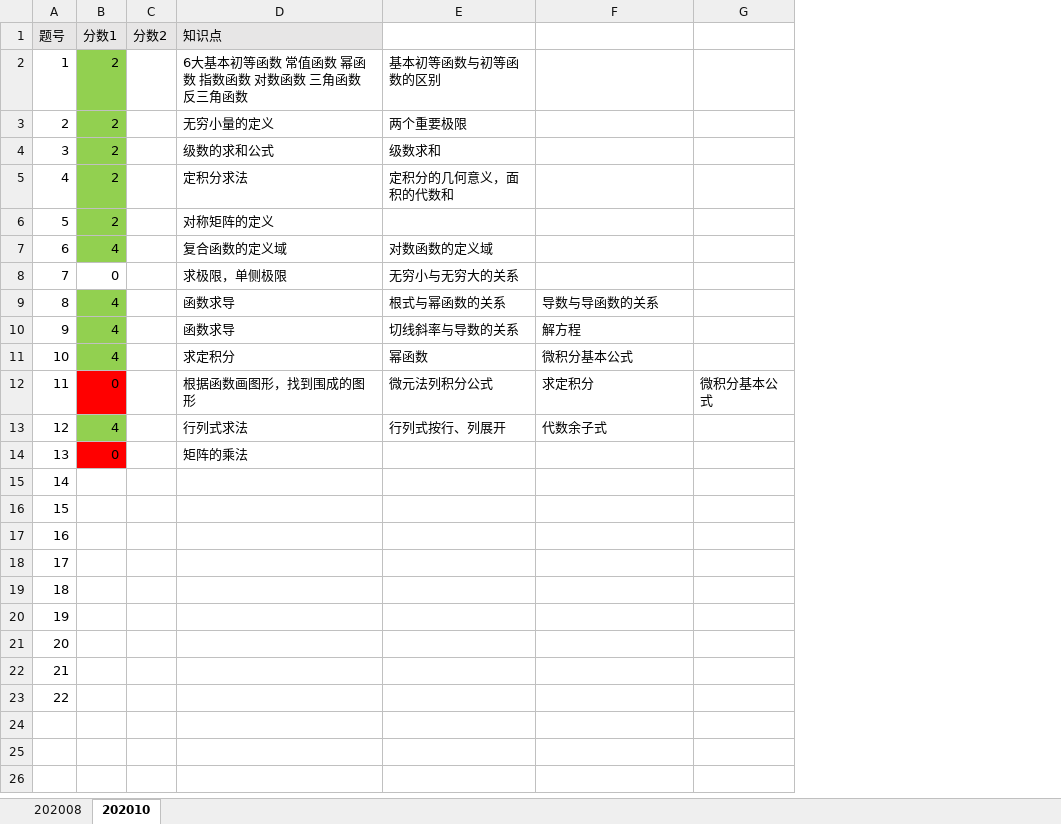
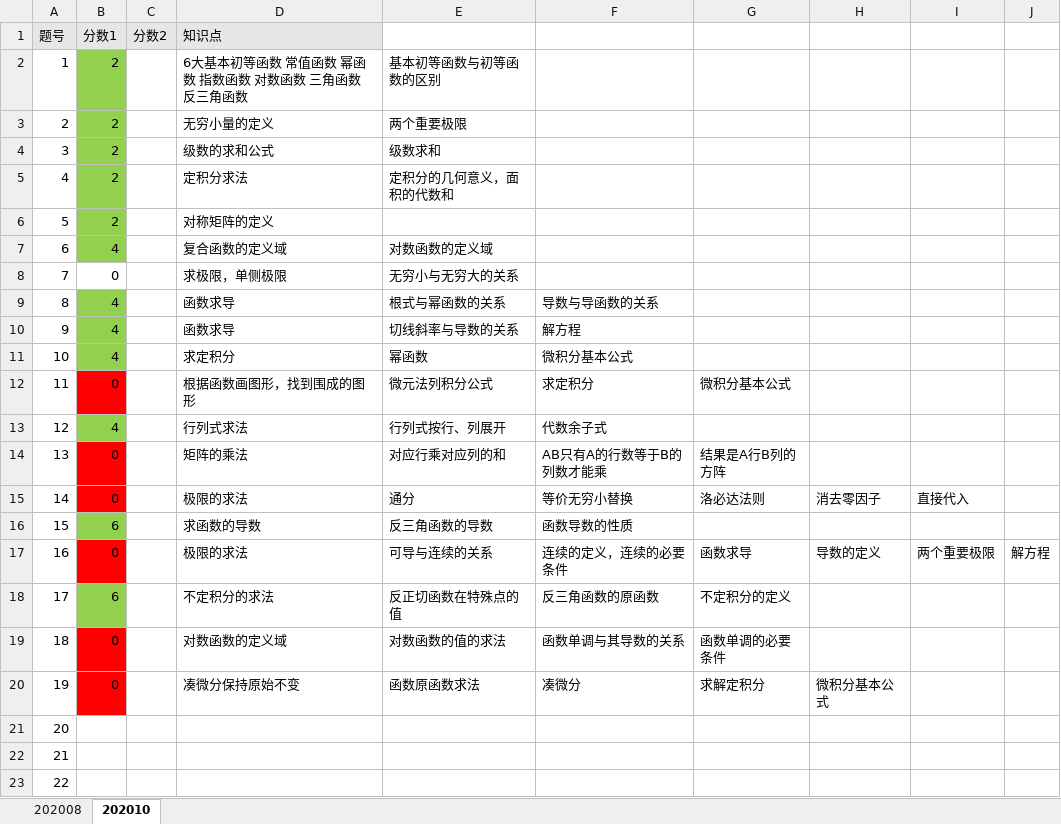
Before and after one commit to wks-Code/Ups, an Excel workbook: 高数/考题知识点.xlsx, sheet 202010, drawn as a sheet; values as stored, in another font and other column widths than the file's, no borders; addresses are those after the commit; the diff names each change by its address in the sheet, - before the commit and + after, or states it on an @@ line.

Commit message:
新增内容

```diff
--- a/高数/考题知识点.xlsx (sheet 202010)
+++ b/高数/考题知识点.xlsx (sheet 202010)
+column G, rows 12-20: 微积分基本公式 |  | 结果是A行B列的方阵 | 洛必达法则 |  | 函数求导 | 不定积分的定义 | 函数单调的必要条件 | 求解定积分
+column I, rows 15-17: 直接代入 |  | 两个重要极限
+column J, row 17: 解方程
-H12: 微积分基本公式
+H12: (empty)
-E14: (empty)
+E14: 对应行乘对应列的和
-F14: (empty)
+F14: AB只有A的行数等于B的列数才能乘
-B15 (分数1): (empty)
+B15 (分数1): 0
-B15 fill: none
+B15 fill: #FF0000
-D15 (知识点): (empty)
+D15 (知识点): 极限的求法
-E15: (empty)
+E15: 通分
-F15: (empty)
+F15: 等价无穷小替换
-H15: (empty)
+H15: 消去零因子
-B16 (分数1): (empty)
+B16 (分数1): 6
-B16 fill: none
+B16 fill: #92D050
-D16 (知识点): (empty)
+D16 (知识点): 求函数的导数
-E16: (empty)
+E16: 反三角函数的导数
-F16: (empty)
+F16: 函数导数的性质
-B17 (分数1): (empty)
+B17 (分数1): 0
-B17 fill: none
+B17 fill: #FF0000
-D17 (知识点): (empty)
+D17 (知识点): 极限的求法
-E17: (empty)
+E17: 可导与连续的关系
-F17: (empty)
+F17: 连续的定义，连续的必要条件
-H17: (empty)
+H17: 导数的定义
-B18 (分数1): (empty)
+B18 (分数1): 6
-B18 fill: none
+B18 fill: #92D050
-D18 (知识点): (empty)
+D18 (知识点): 不定积分的求法
-E18: (empty)
+E18: 反正切函数在特殊点的值
-F18: (empty)
+F18: 反三角函数的原函数
-B19:B20 (分数1): (empty)
+B19:B20 (分数1): 0
-B19:B20 fill: none
+B19:B20 fill: #FF0000
-D19 (知识点): (empty)
+D19 (知识点): 对数函数的定义域
-E19: (empty)
+E19: 对数函数的值的求法
-F19: (empty)
+F19: 函数单调与其导数的关系
-D20 (知识点): (empty)
+D20 (知识点): 凑微分保持原始不变
-E20: (empty)
+E20: 函数原函数求法
-F20: (empty)
+F20: 凑微分
-H20: (empty)
+H20: 微积分基本公式
```
